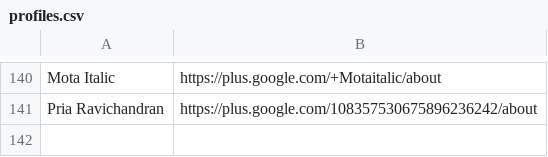
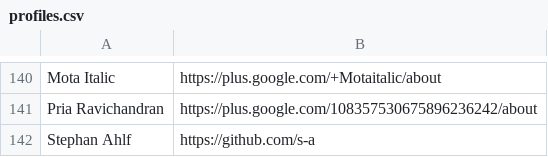
Before and after one commit to google/fonts, a CSV file: designers/profiles.csv, drawn as a sheet; only a part is shown, gaps mark what is left out; the diff names each change by its address in the sheet, - before the commit and + after, or states it on an @@ line.

```diff
--- a/designers/profiles.csv
+++ b/designers/profiles.csv
+row 142: Stephan Ahlf | https://github.com/s-a
```
Also changed, not shown: 3 other files.
